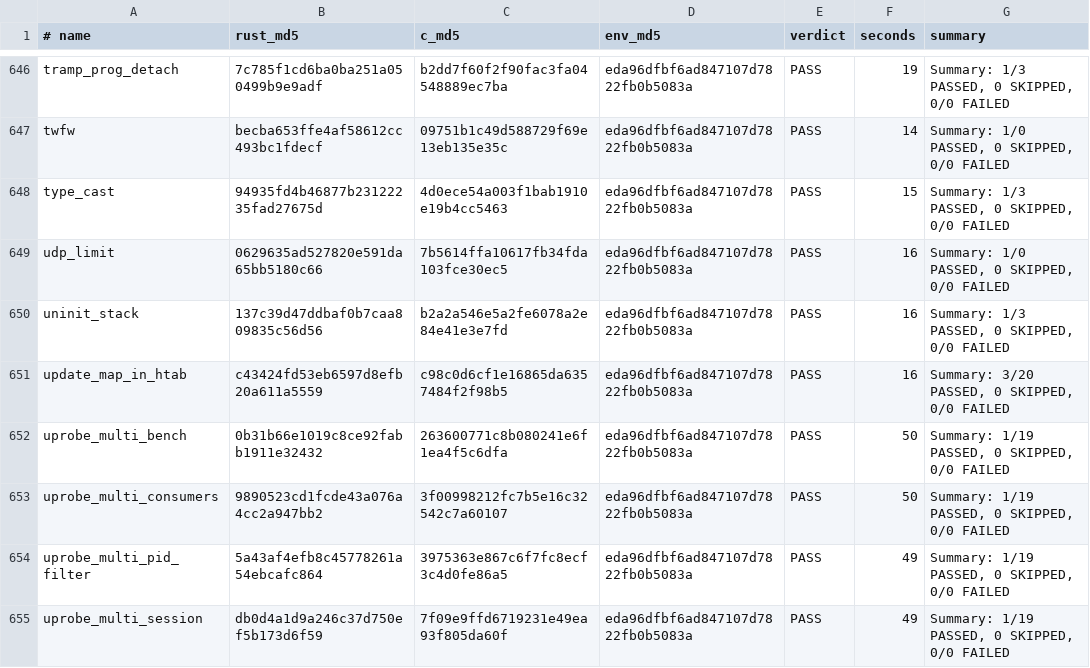
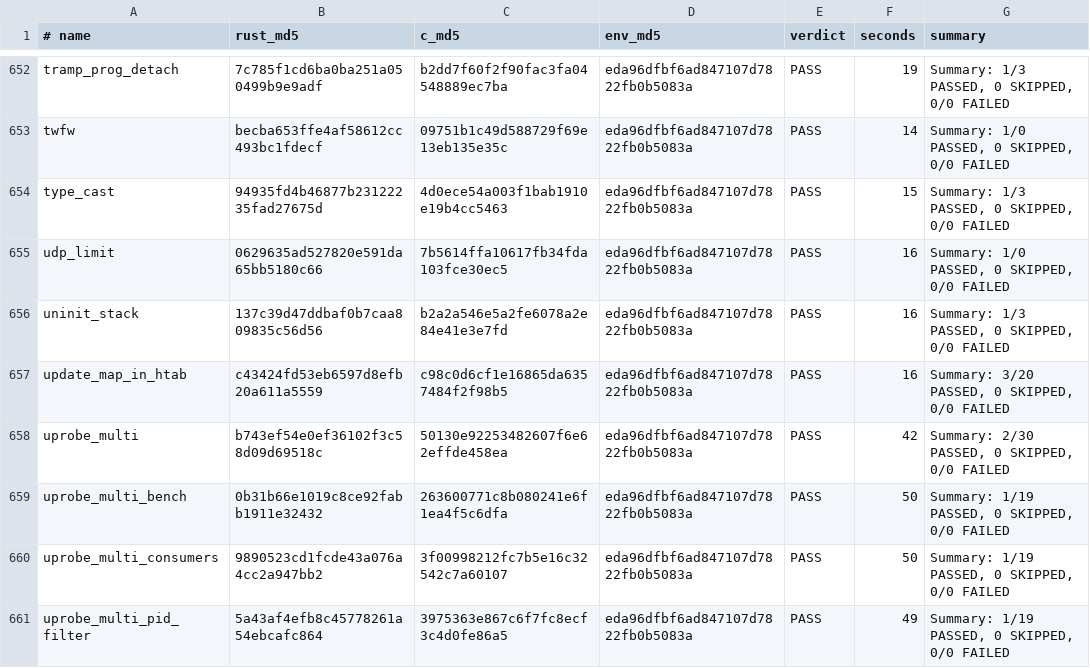
Before and after one commit to prozak/rust-selftests, a TSV file: qemu/gate/baseline.tsv, drawn as a sheet; only a part is shown, gaps mark what is left out; the shorter side is filled out with more unchanged rows; the diff covers the shown part only; the diff names each change by its address in the sheet, - before the commit and + after, or states it on an @@ line.

```diff
--- a/qemu/gate/baseline.tsv
+++ b/qemu/gate/baseline.tsv
+row 658: uprobe_multi | b743ef54e0ef36102f3c58d09d69518c | 50130e92253482607f6e62effde458ea | eda96dfbf6ad847107d7822fb0b5083a | PASS | 42 | Summary: 2/30 PASSED, 0 SKIPPED, 0/0 FAILED
```
Also changed, not shown: 6 added rows elsewhere in this file, equiv/results/baseline.tsv, 7 other files.
